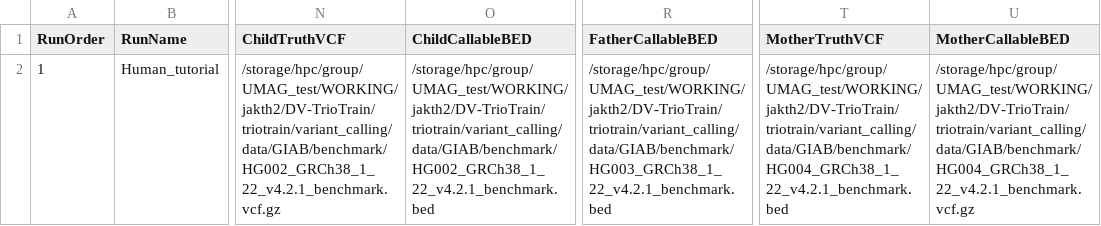
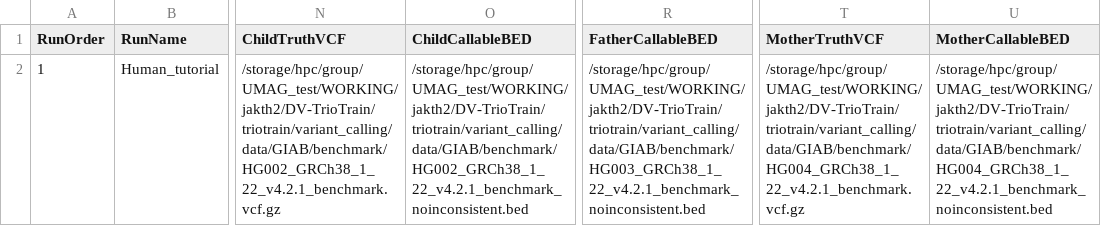
Before and after one commit to jkalleberg/DV-TrioTrain, a CSV file: triotrain/model_training/tutorial/GIAB.Human_tutorial_metadata.csv, drawn as a sheet; only a part is shown, gaps mark what is left out; the diff names each change by its address in the sheet, - before the commit and + after, or states it on an @@ line.

Commit message:
correcting naming issue with AJ trio BED file

```diff
--- a/triotrain/model_training/tutorial/GIAB.Human_tutorial_metadata.csv
+++ b/triotrain/model_training/tutorial/GIAB.Human_tutorial_metadata.csv
-O2 (ChildCallableBED): /storage/hpc/group/UMAG_test/WORKING/jakth2/DV-TrioTrain/triotrain/variant_calling/data/GIAB/benchmark/HG002_GRCh38_1_22_v4.2.1_benchmark.bed
+O2 (ChildCallableBED): /storage/hpc/group/UMAG_test/WORKING/jakth2/DV-TrioTrain/triotrain/variant_calling/data/GIAB/benchmark/HG002_GRCh38_1_22_v4.2.1_benchmark_noinconsistent.bed
-R2 (FatherCallableBED): /storage/hpc/group/UMAG_test/WORKING/jakth2/DV-TrioTrain/triotrain/variant_calling/data/GIAB/benchmark/HG003_GRCh38_1_22_v4.2.1_benchmark.bed
+R2 (FatherCallableBED): /storage/hpc/group/UMAG_test/WORKING/jakth2/DV-TrioTrain/triotrain/variant_calling/data/GIAB/benchmark/HG003_GRCh38_1_22_v4.2.1_benchmark_noinconsistent.bed
-T2 (MotherTruthVCF): /storage/hpc/group/UMAG_test/WORKING/jakth2/DV-TrioTrain/triotrain/variant_calling/data/GIAB/benchmark/HG004_GRCh38_1_22_v4.2.1_benchmark.bed
+T2 (MotherTruthVCF): /storage/hpc/group/UMAG_test/WORKING/jakth2/DV-TrioTrain/triotrain/variant_calling/data/GIAB/benchmark/HG004_GRCh38_1_22_v4.2.1_benchmark.vcf.gz
-U2 (MotherCallableBED): /storage/hpc/group/UMAG_test/WORKING/jakth2/DV-TrioTrain/triotrain/variant_calling/data/GIAB/benchmark/HG004_GRCh38_1_22_v4.2.1_benchmark.vcf.gz
+U2 (MotherCallableBED): /storage/hpc/group/UMAG_test/WORKING/jakth2/DV-TrioTrain/triotrain/variant_calling/data/GIAB/benchmark/HG004_GRCh38_1_22_v4.2.1_benchmark_noinconsistent.bed
```
Also changed, not shown: 2 other files.
